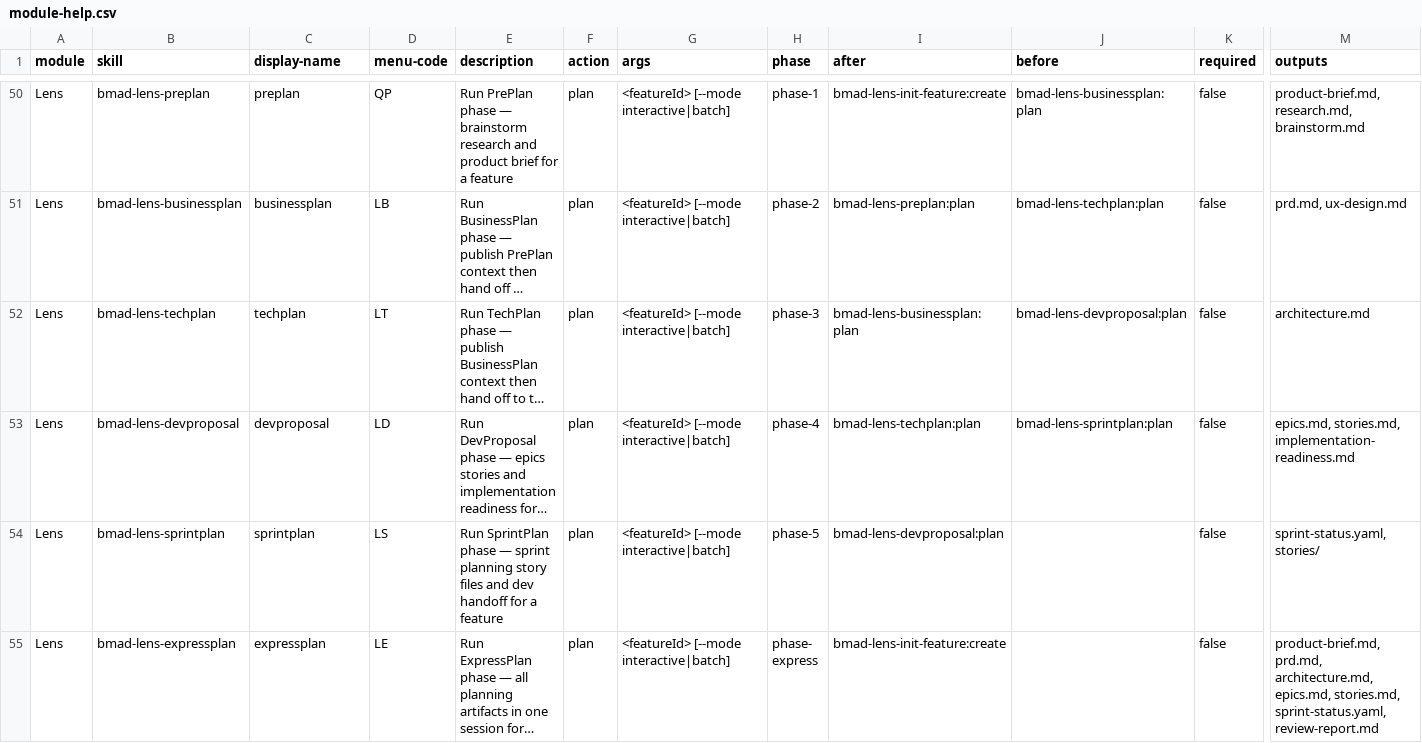
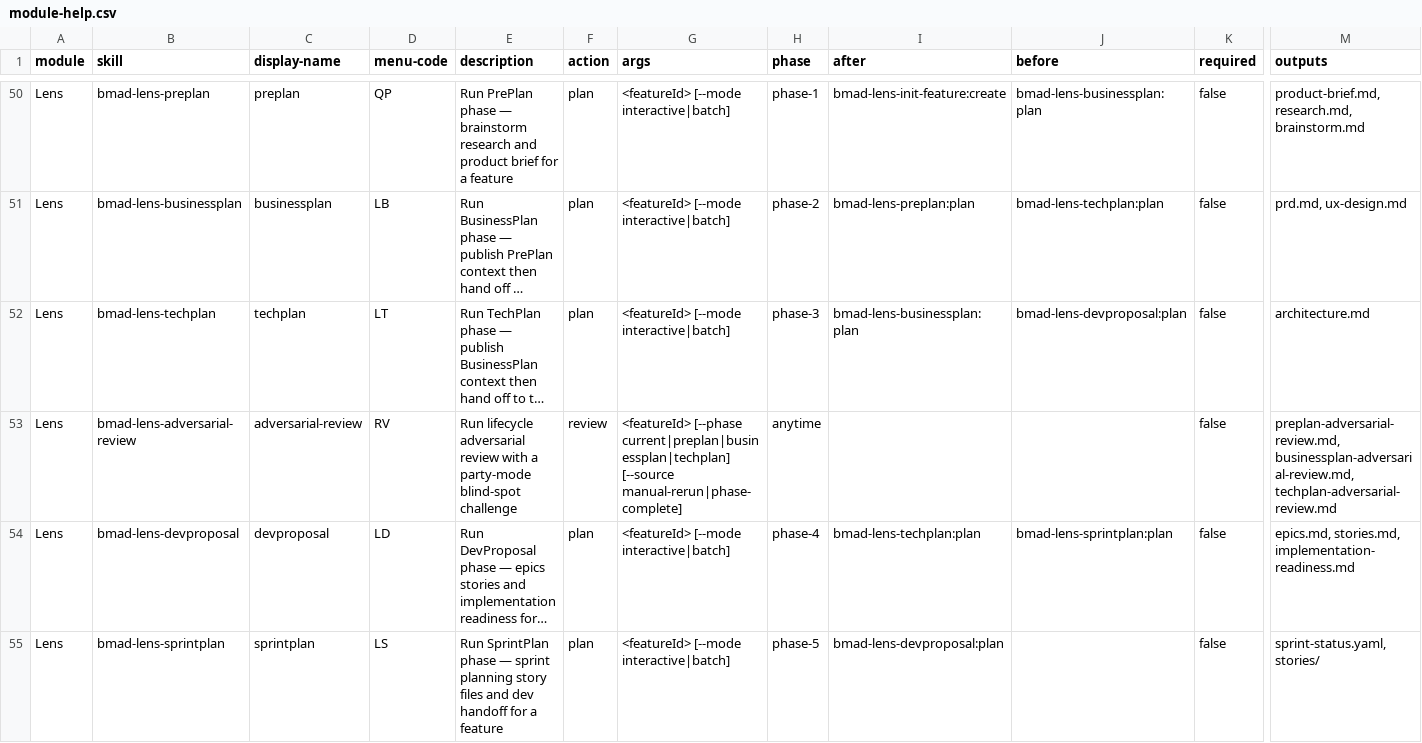
Before and after one commit to crisweber2600/Lens.Core.Src, a CSV file: _bmad/_config/custom/lens-work/lens-work/module-help.csv, drawn as a sheet; only a part is shown, gaps mark what is left out; the shorter side is filled out with more unchanged rows; long unchanged cells end in …; rows hold the shown columns only; the diff names each change by its address in the sheet, - before the commit and + after, or states it on an @@ line.

```diff
--- a/_bmad/_config/custom/lens-work/lens-work/module-help.csv
+++ b/_bmad/_config/custom/lens-work/lens-work/module-help.csv
+row 53: Lens | bmad-lens-adversarial-review | adversarial-review | RV | Run lifecycle adversarial review with a party-mode blind-spot challenge | review | <featureId> [--phase current|preplan|businessplan|techplan] [--source manual-rerun|phase-complete] | anytime |  |  | false | preplan-adversarial-review.md, businessplan-adversarial-review.md, techplan-adversarial-review.md
```
Also changed, not shown: _bmad/_config/files-manifest.csv, 39 other files.
